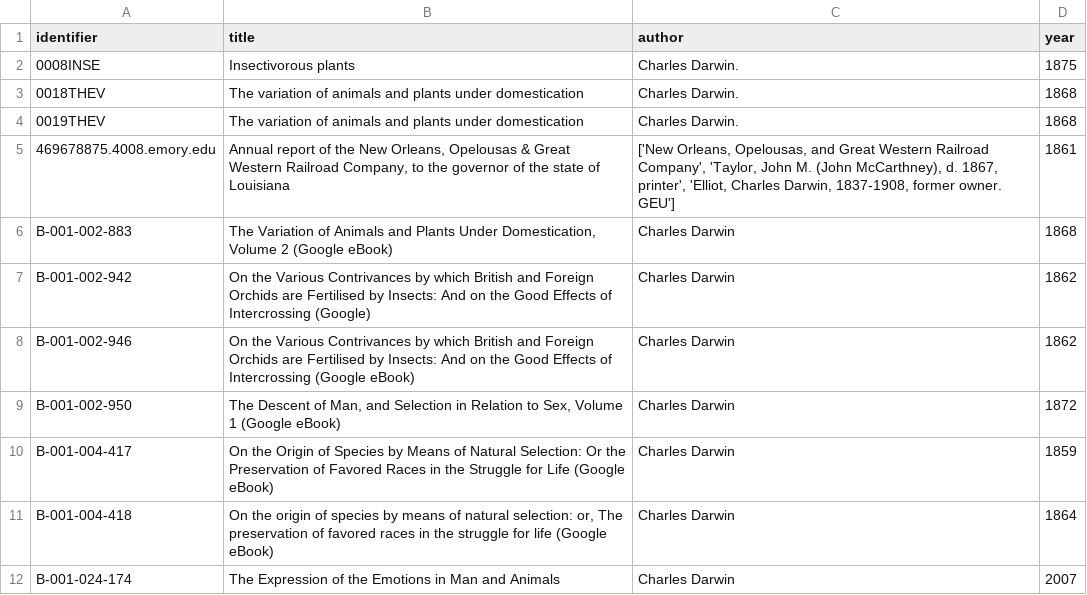
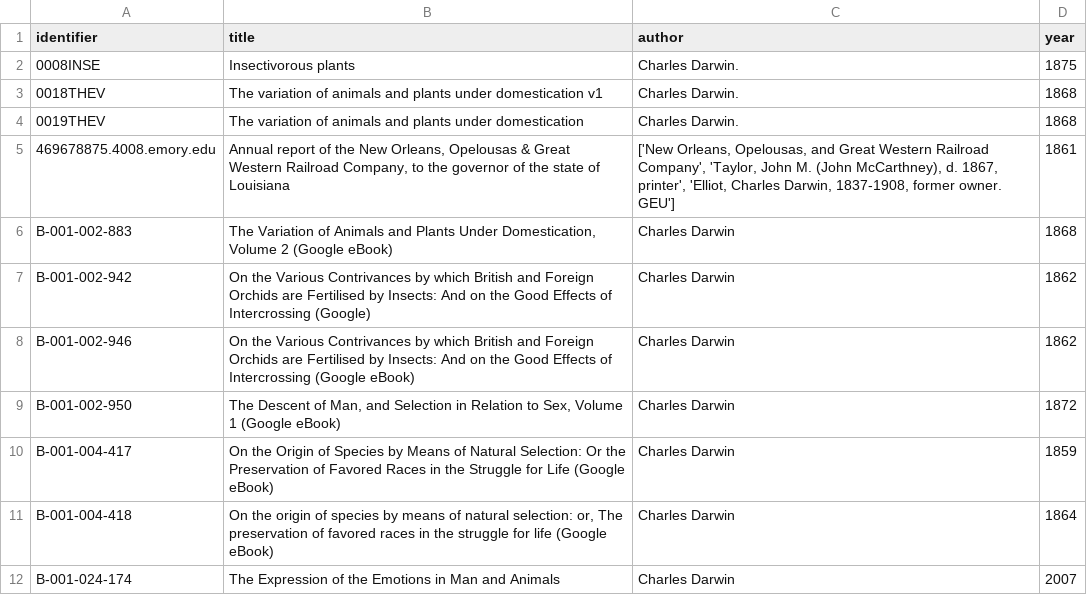
Before and after one commit to lucianli123/embeddings-demo, a CSV file: Charles Darwin.csv, drawn as a sheet.

```diff
--- a/Charles Darwin.csv
+++ b/Charles Darwin.csv
@@ -2,3 +2,3 @@ identifier,title,author,year
 0008INSE,Insectivorous plants,Charles Darwin.,1875
-0018THEV,The variation of animals and plants under domestication,Charles Darwin.,1868
+0018THEV,The variation of animals and plants under domestication v1,Charles Darwin.,1868
 0019THEV,The variation of animals and plants under domestication,Charles Darwin.,1868
```
Also changed, not shown: 1 other file.
